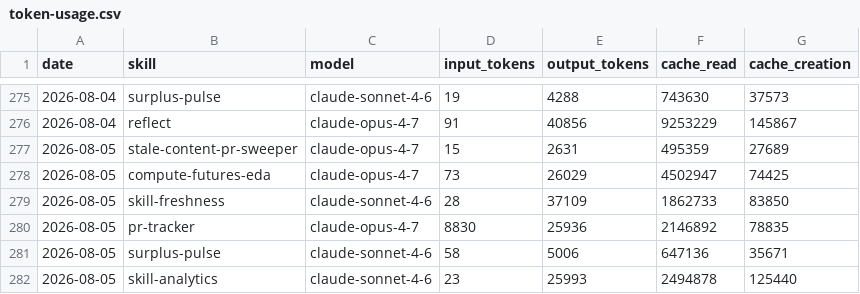
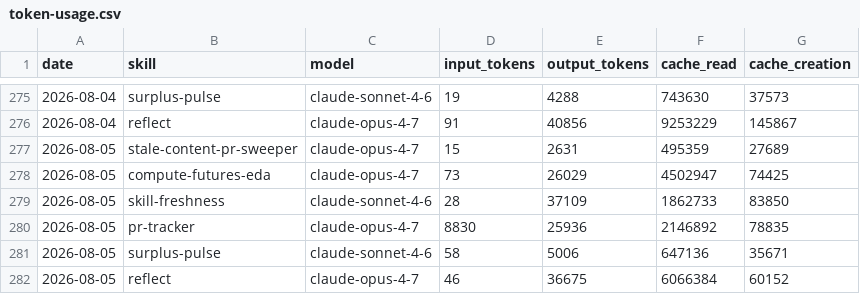
Before and after one commit to swarm-ai-research/aeon, a CSV file: memory/token-usage.csv, drawn as a sheet; only a part is shown, gaps mark what is left out; removed rows and columns are numbered as before the commit, all else as after; the diff names each change by its address in the sheet, - before the commit and + after, or states it on an @@ line.

Commit message:
chore(reflect): auto-commit 2026-08-05

```diff
--- a/memory/token-usage.csv
+++ b/memory/token-usage.csv
-row 282: 2026-08-05 | skill-analytics | claude-sonnet-4-6 | 23 | 25993 | 2494878 | 125440
+row 282: 2026-08-05 | reflect | claude-opus-4-7 | 46 | 36675 | 6066384 | 60152
```
Also changed, not shown: 17 other files.
